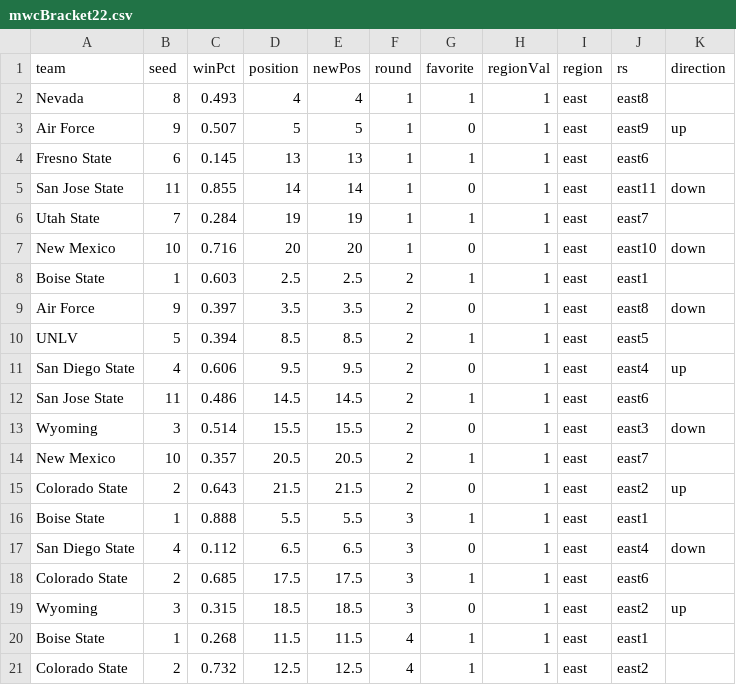
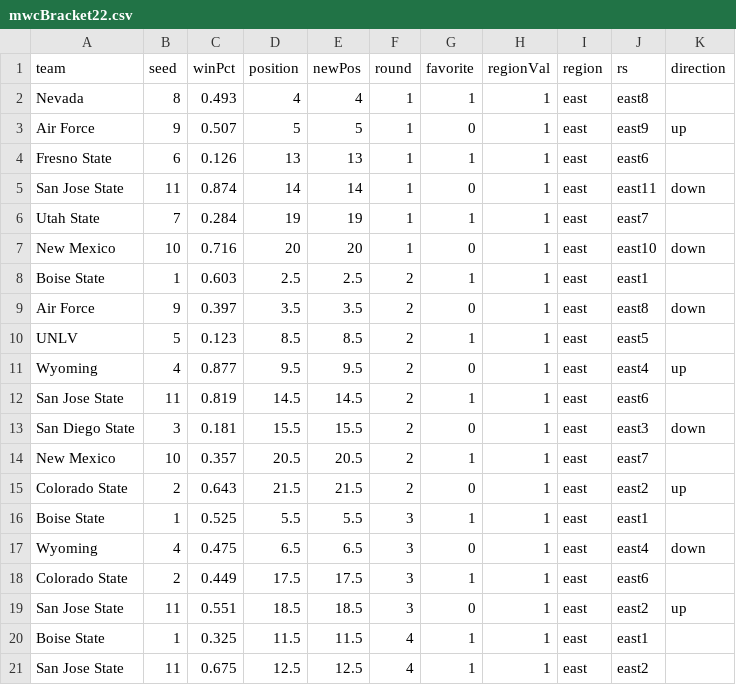
Before and after one commit to gcdean38/maneater, a CSV file: mwcBracket22.csv, drawn as a sheet.

Commit message:
MWC 3/4

```diff
--- a/mwcBracket22.csv
+++ b/mwcBracket22.csv
@@ -3,4 +3,4 @@ Nevada,8,0.493,4,4,1,1,1,east,east8,
 Air Force,9,0.507,5,5,1,0,1,east,east9,up
-Fresno State,6,0.145,13,13,1,1,1,east,east6,
-San Jose State,11,0.855,14,14,1,0,1,east,east11,down
+Fresno State,6,0.126,13,13,1,1,1,east,east6,
+San Jose State,11,0.874,14,14,1,0,1,east,east11,down
 Utah State,7,0.284,19,19,1,1,1,east,east7,
@@ -9,13 +9,13 @@ Boise State,1,0.603,2.5,2.5,2,1,1,east,east1,
 Air Force,9,0.397,3.5,3.5,2,0,1,east,east8,down
-UNLV,5,0.394,8.5,8.5,2,1,1,east,east5,
-San Diego State,4,0.606,9.5,9.5,2,0,1,east,east4,up
-San Jose State,11,0.486,14.5,14.5,2,1,1,east,east6,
-Wyoming,3,0.514,15.5,15.5,2,0,1,east,east3,down
+UNLV,5,0.123,8.5,8.5,2,1,1,east,east5,
+Wyoming,4,0.877,9.5,9.5,2,0,1,east,east4,up
+San Jose State,11,0.819,14.5,14.5,2,1,1,east,east6,
+San Diego State,3,0.181,15.5,15.5,2,0,1,east,east3,down
 New Mexico,10,0.357,20.5,20.5,2,1,1,east,east7,
 Colorado State,2,0.643,21.5,21.5,2,0,1,east,east2,up
-Boise State,1,0.888,5.5,5.5,3,1,1,east,east1,
-San Diego State,4,0.112,6.5,6.5,3,0,1,east,east4,down
-Colorado State,2,0.685,17.5,17.5,3,1,1,east,east6,
-Wyoming,3,0.315,18.5,18.5,3,0,1,east,east2,up
-Boise State,1,0.268,11.5,11.5,4,1,1,east,east1,
-Colorado State,2,0.732,12.5,12.5,4,1,1,east,east2,
+Boise State,1,0.525,5.5,5.5,3,1,1,east,east1,
+Wyoming,4,0.475,6.5,6.5,3,0,1,east,east4,down
+Colorado State,2,0.449,17.5,17.5,3,1,1,east,east6,
+San Jose State,11,0.551,18.5,18.5,3,0,1,east,east2,up
+Boise State,1,0.325,11.5,11.5,4,1,1,east,east1,
+San Jose State,11,0.675,12.5,12.5,4,1,1,east,east2,
```
